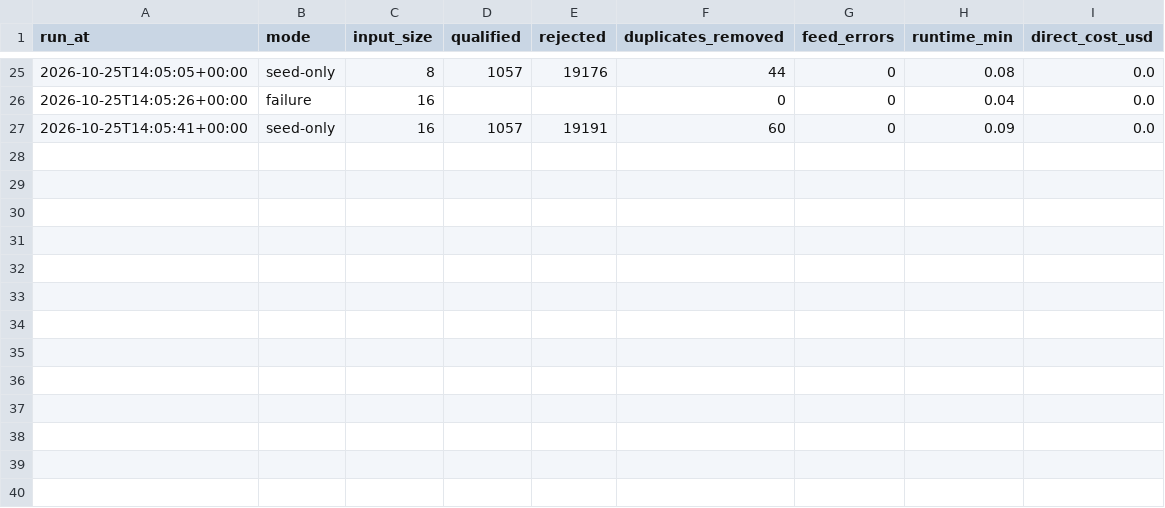
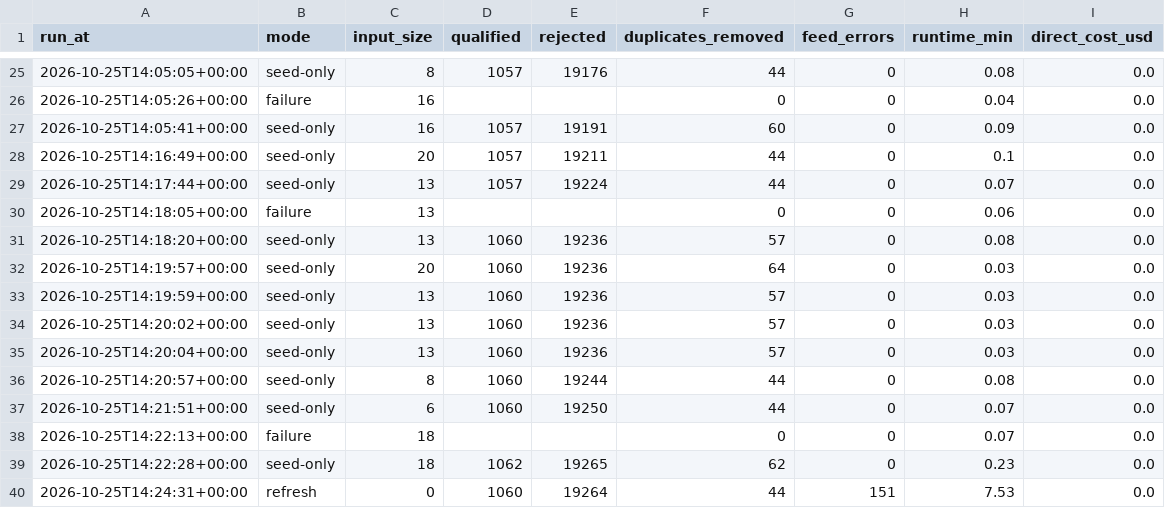
Before and after one commit to MP-GOWTHAM/incubrix-lead-engine, a CSV file: output/runs.csv, drawn as a sheet; only a part is shown, gaps mark what is left out; the diff names each change by its address in the sheet, - before the commit and + after, or states it on an @@ line.

```diff
--- a/output/runs.csv
+++ b/output/runs.csv
+row 28: 2026-10-25T14:16:49+00:00 | seed-only | 20 | 1057 | 19211 | 44 | 0 | 0.1 | 0.0
+row 29: 2026-10-25T14:17:44+00:00 | seed-only | 13 | 1057 | 19224 | 44 | 0 | 0.07 | 0.0
+row 30: 2026-10-25T14:18:05+00:00 | failure | 13 |  |  | 0 | 0 | 0.06 | 0.0
+row 31: 2026-10-25T14:18:20+00:00 | seed-only | 13 | 1060 | 19236 | 57 | 0 | 0.08 | 0.0
+row 32: 2026-10-25T14:19:57+00:00 | seed-only | 20 | 1060 | 19236 | 64 | 0 | 0.03 | 0.0
+row 33: 2026-10-25T14:19:59+00:00 | seed-only | 13 | 1060 | 19236 | 57 | 0 | 0.03 | 0.0
+row 34: 2026-10-25T14:20:02+00:00 | seed-only | 13 | 1060 | 19236 | 57 | 0 | 0.03 | 0.0
+row 35: 2026-10-25T14:20:04+00:00 | seed-only | 13 | 1060 | 19236 | 57 | 0 | 0.03 | 0.0
+row 36: 2026-10-25T14:20:57+00:00 | seed-only | 8 | 1060 | 19244 | 44 | 0 | 0.08 | 0.0
+row 37: 2026-10-25T14:21:51+00:00 | seed-only | 6 | 1060 | 19250 | 44 | 0 | 0.07 | 0.0
+row 38: 2026-10-25T14:22:13+00:00 | failure | 18 |  |  | 0 | 0 | 0.07 | 0.0
+row 39: 2026-10-25T14:22:28+00:00 | seed-only | 18 | 1062 | 19265 | 62 | 0 | 0.23 | 0.0
+row 40: 2026-10-25T14:24:31+00:00 | refresh | 0 | 1060 | 19264 | 44 | 151 | 7.53 | 0.0
```
Also changed, not shown: lead_ids.csv, output/crm_import_hubspot.csv, 34 other files.
